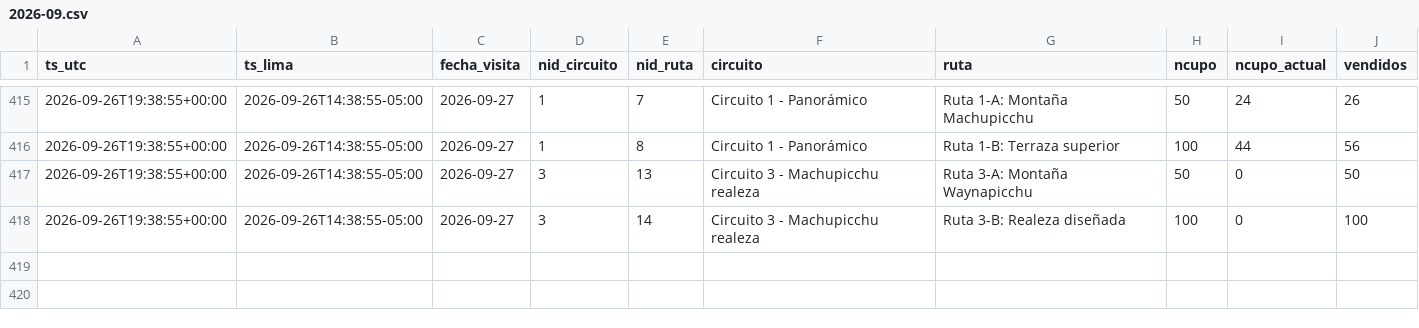
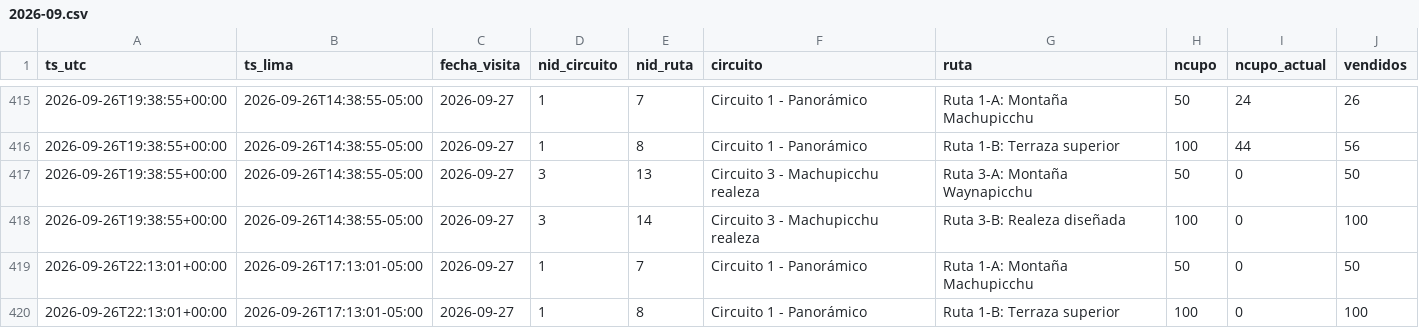
Before and after one commit to kofikid4/machupicchu-live-tracker, a CSV file: data/observations/2026-09.csv, drawn as a sheet; only a part is shown, gaps mark what is left out; the diff names each change by its address in the sheet, - before the commit and + after, or states it on an @@ line.

```diff
--- a/data/observations/2026-09.csv
+++ b/data/observations/2026-09.csv
+row 419: 2026-09-26T22:13:01+00:00 | 2026-09-26T17:13:01-05:00 | 2026-09-27 | 1 | 7 | Circuito 1 - Panorámico | Ruta 1-A: Montaña Machupicchu | 50 | 0 | 50
+row 420: 2026-09-26T22:13:01+00:00 | 2026-09-26T17:13:01-05:00 | 2026-09-27 | 1 | 8 | Circuito 1 - Panorámico | Ruta 1-B: Terraza superior | 100 | 0 | 100
```
Also changed, not shown: data/runs.csv, 2 other files.
